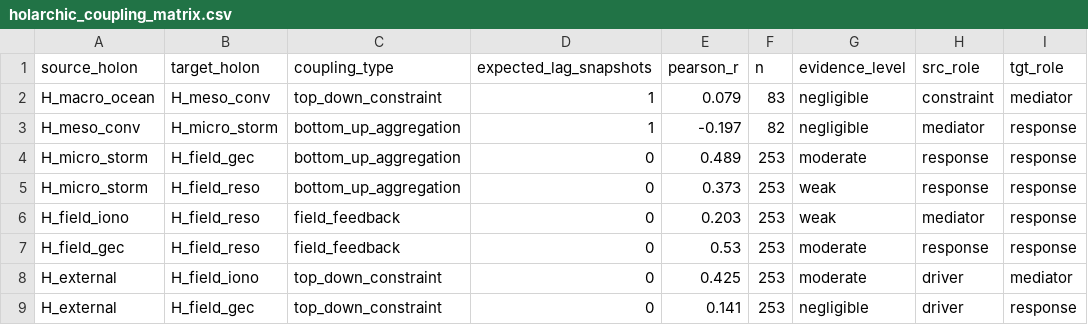
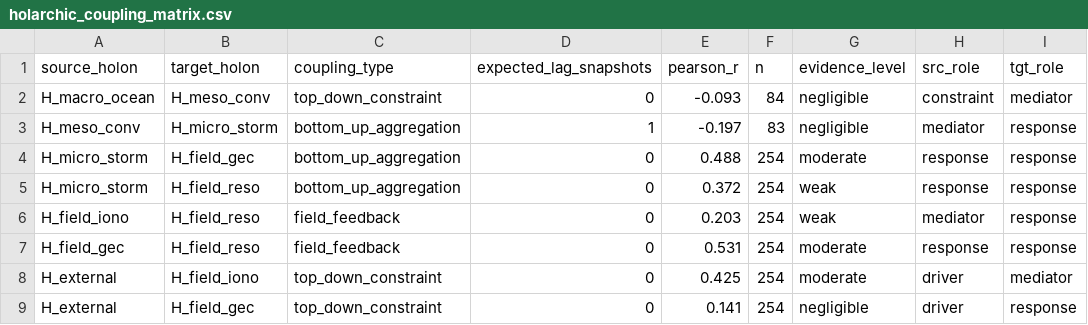
Before and after one commit to Julianj34/Earth-Atmosphere-System, a CSV file: states/coupling/holarchic_coupling_matrix.csv, drawn as a sheet; only a part is shown; the diff names each change by its address in the sheet, - before the commit and + after, or states it on an @@ line.

```diff
--- a/states/coupling/holarchic_coupling_matrix.csv
+++ b/states/coupling/holarchic_coupling_matrix.csv
-D2 (expected_lag_snapshots): 1
+D2 (expected_lag_snapshots): 0
-E2 (pearson_r): 0.079
+E2 (pearson_r): -0.093
-F2 (n): 83
+F2 (n): 84
-F3 (n): 82
+F3 (n): 83
-E4 (pearson_r): 0.489
+E4 (pearson_r): 0.488
-F4:F9 (n): 253
+F4:F9 (n): 254
-E5 (pearson_r): 0.373
+E5 (pearson_r): 0.372
-E7 (pearson_r): 0.53
+E7 (pearson_r): 0.531
```
Also changed, not shown: 24 other files.
